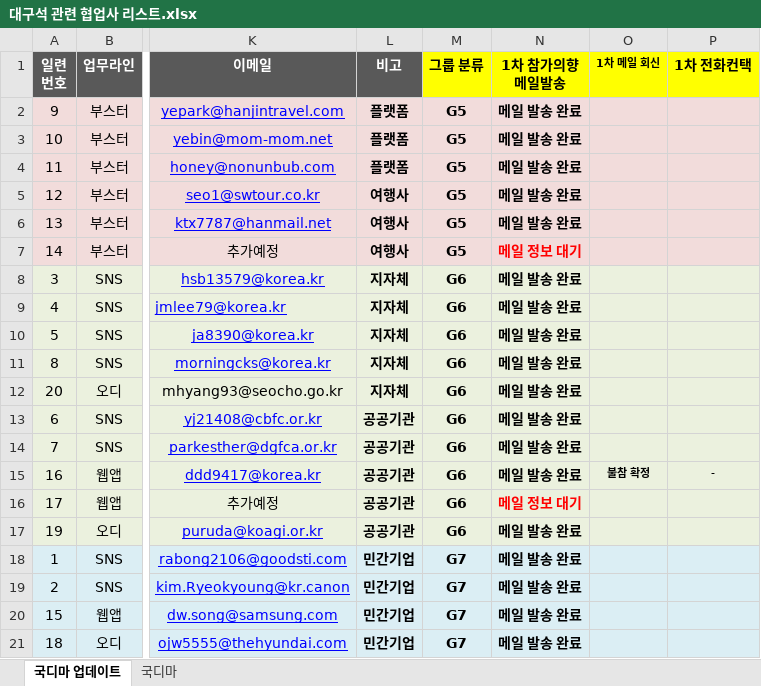
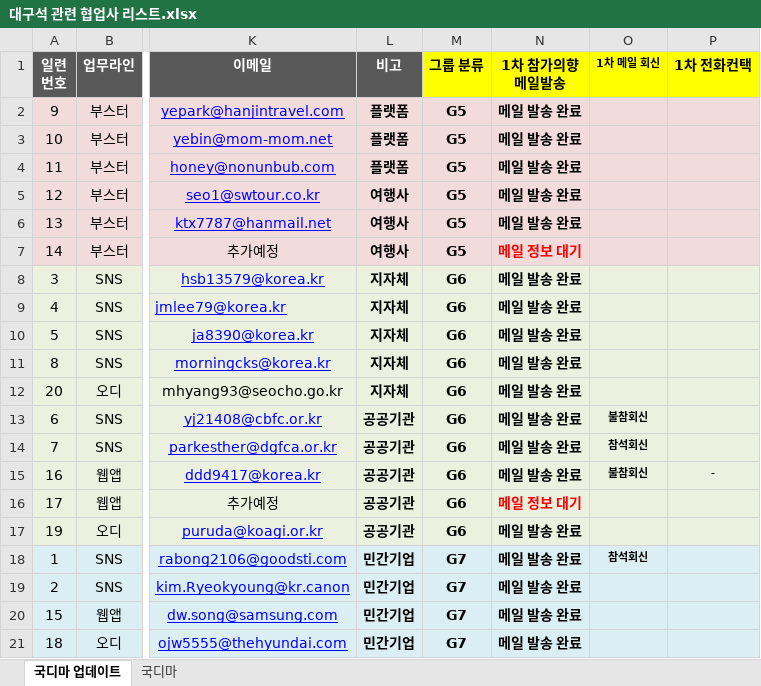
Before and after one commit to hojong9413-lang/2026dgs, an Excel workbook: vault/50_FGI/FGI 업계/대구석 관련 협업사 리스트.xlsx, sheet 국디마 업데이트, drawn as a sheet; only a part is shown, gaps mark what is left out; values as stored, in another font and other column widths than the file's, no borders; the diff names each change by its address in the sheet, - before the commit and + after, or states it on an @@ line.

Commit message:
vault backup: 2026-10-18 17:26:24

```diff
--- a/vault/50_FGI/FGI 업계/대구석 관련 협업사 리스트.xlsx (sheet 국디마 업데이트)
+++ b/vault/50_FGI/FGI 업계/대구석 관련 협업사 리스트.xlsx (sheet 국디마 업데이트)
-O13 (1차 메일 회신): (empty)
+O13 (1차 메일 회신): 불참회신
-O14 (1차 메일 회신): (empty)
+O14 (1차 메일 회신): 참석회신
-O15 (1차 메일 회신): 불참 확정
+O15 (1차 메일 회신): 불참회신
-O18 (1차 메일 회신): (empty)
+O18 (1차 메일 회신): 참석회신
```
Also changed, not shown: 10 other files.
